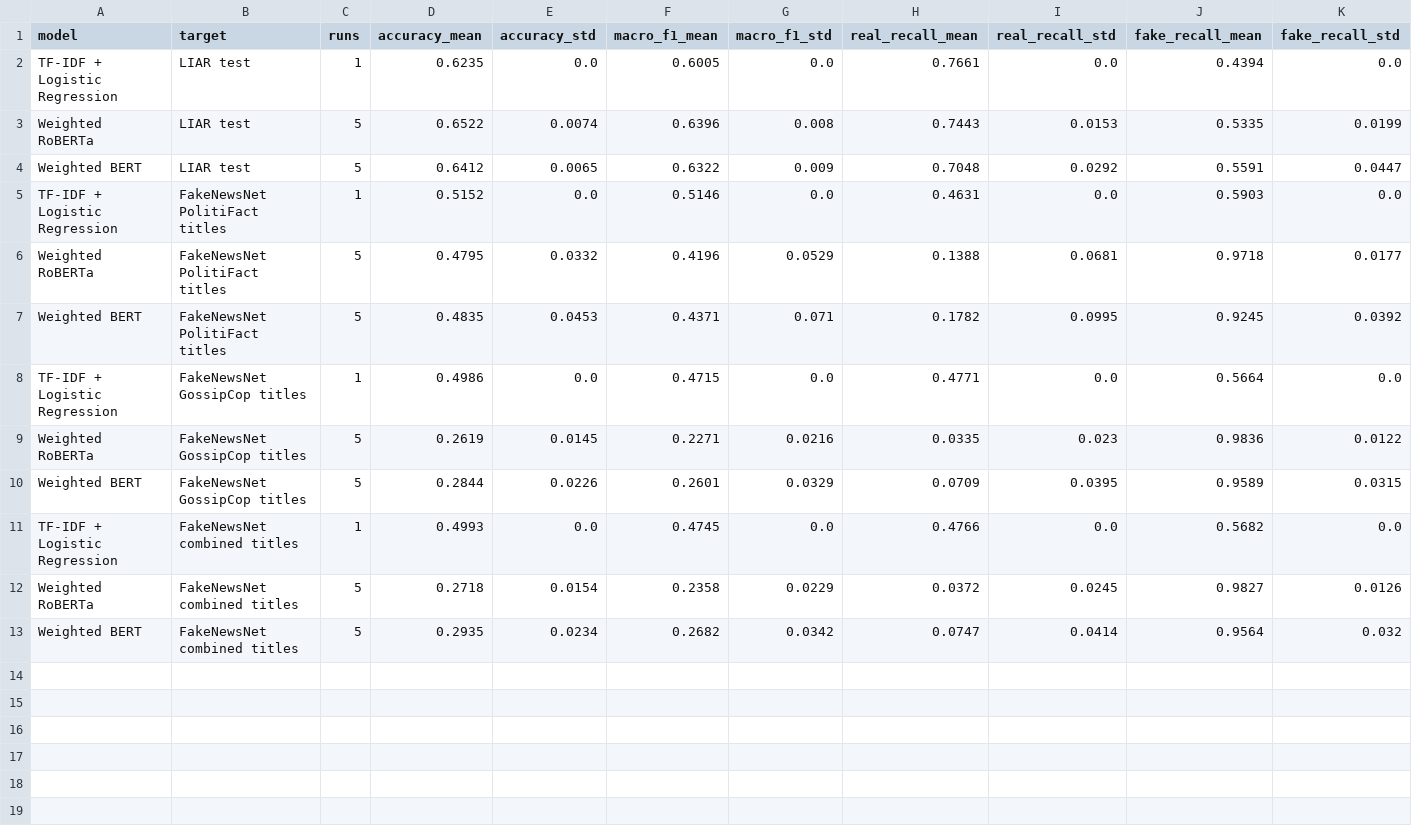
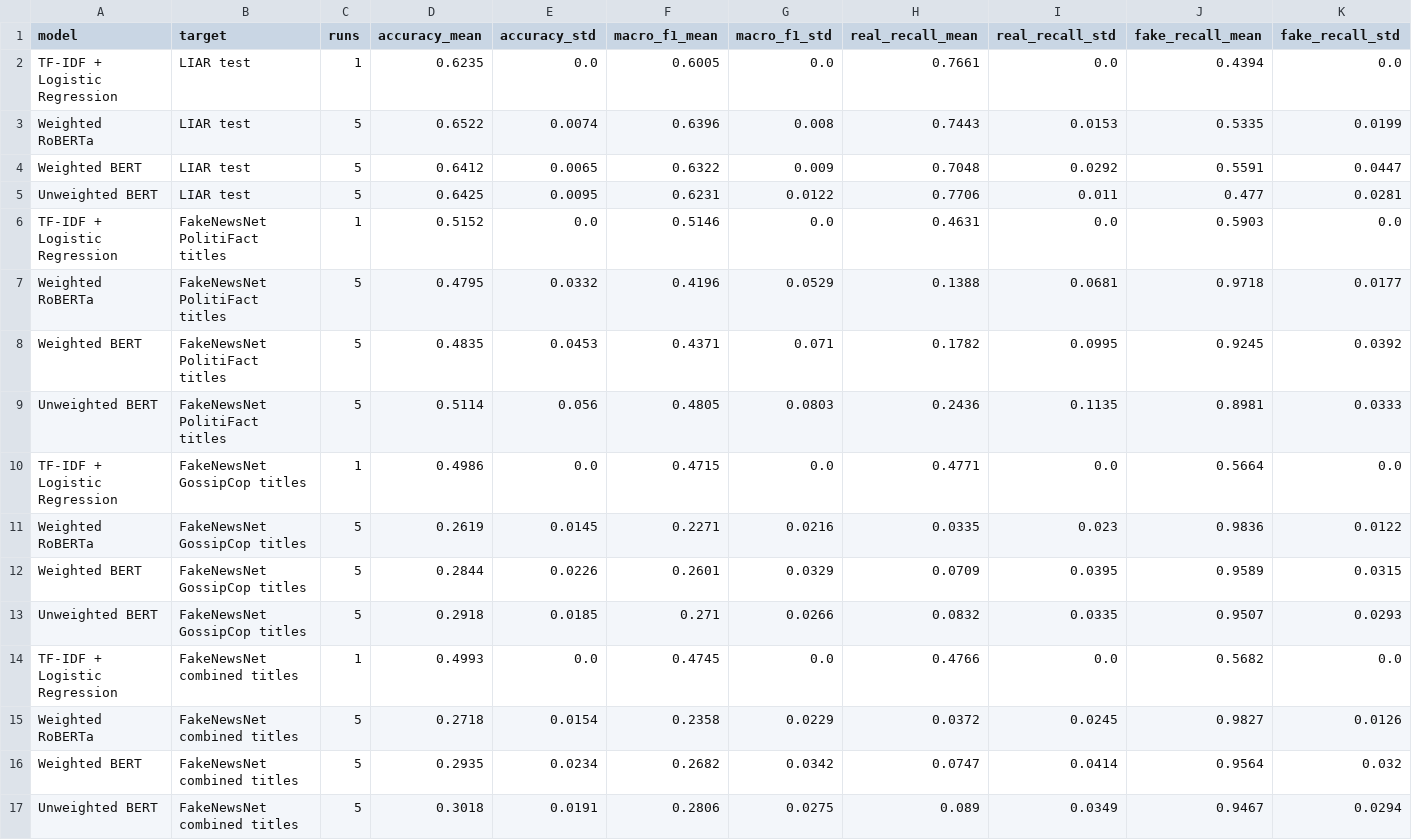
Before and after one commit to lu666by/fake-news-cross-domain, a CSV file: results/cross_dataset/cross_dataset_model_comparison.csv, drawn as a sheet; only a part is shown; rows hold the shown columns only; the diff names each change by its address in the sheet, - before the commit and + after, or states it on an @@ line.

```diff
--- a/results/cross_dataset/cross_dataset_model_comparison.csv
+++ b/results/cross_dataset/cross_dataset_model_comparison.csv
+row 5: Unweighted BERT | LIAR test | 5 | 0.6425 | 0.0095 | 0.6231 | 0.0122 | 0.7706 | 0.011 | 0.477 | 0.0281
+row 9: Unweighted BERT | FakeNewsNet PolitiFact titles | 5 | 0.5114 | 0.056 | 0.4805 | 0.0803 | 0.2436 | 0.1135 | 0.8981 | 0.0333
+row 13: Unweighted BERT | FakeNewsNet GossipCop titles | 5 | 0.2918 | 0.0185 | 0.271 | 0.0266 | 0.0832 | 0.0335 | 0.9507 | 0.0293
+row 17: Unweighted BERT | FakeNewsNet combined titles | 5 | 0.3018 | 0.0191 | 0.2806 | 0.0275 | 0.089 | 0.0349 | 0.9467 | 0.0294
```
Also changed, not shown: results/cross_dataset/cross_dataset_model_comparison_formatted.csv, results/integrated_experiment_summary/integrated_main_results_table.csv, 57 other files.
